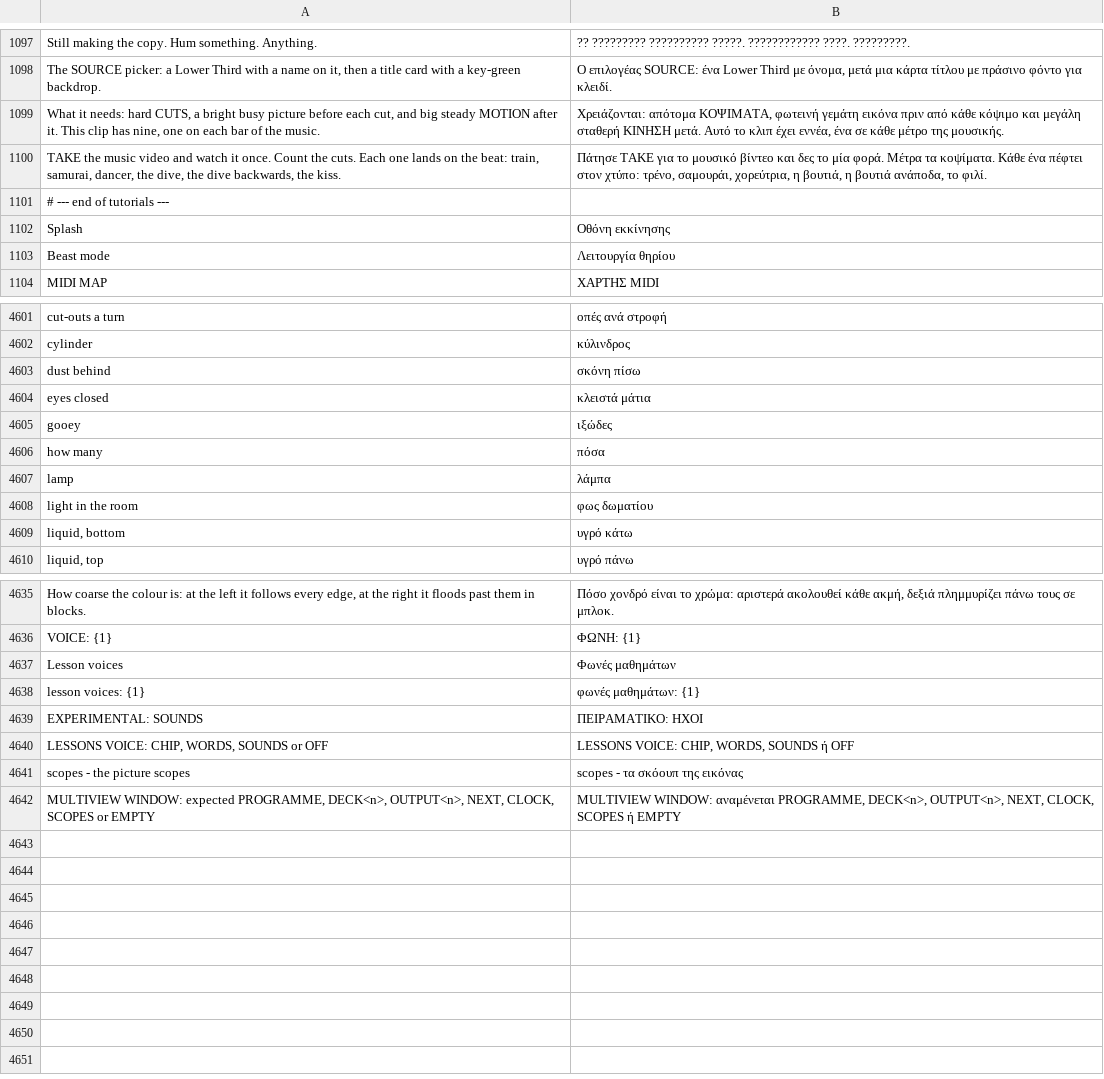
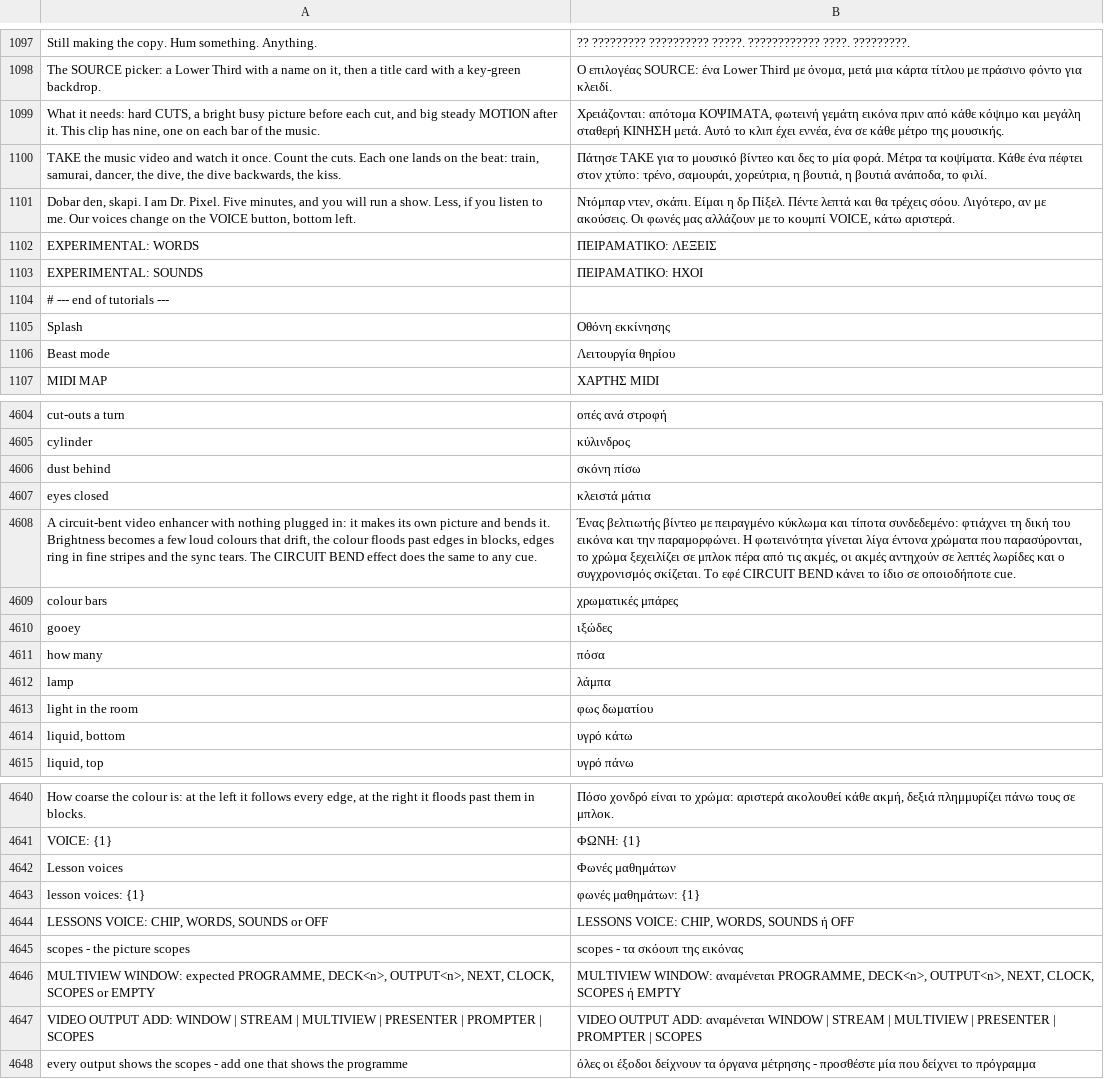
Before and after one commit to Utopian-Academy/Deckboy, a TSV file: data/lang/el.tsv, drawn as a sheet; only a part is shown, gaps mark what is left out; the diff names each change by its address in the sheet, - before the commit and + after, or states it on an @@ line.

```diff
--- a/data/lang/el.tsv
+++ b/data/lang/el.tsv
+row 1101: Dobar den, skapi. I am Dr. Pixel. Five minutes, and you will run a show. Less, if you listen to me. Our voices change on the VOICE button, bottom left. | Ντόμπαρ ντεν, σκάπι. Είμαι η δρ Πίξελ. Πέντε λεπτά και θα τρέχεις σόου. Λιγότερο, αν με ακούσεις. Οι φωνές μας αλλάζουν με το κουμπί VOICE, κάτω αριστερά.
+row 1102: EXPERIMENTAL: WORDS | ΠΕΙΡΑΜΑΤΙΚΟ: ΛΕΞΕΙΣ
@@ row 4639 moved to row 1103: EXPERIMENTAL: SOUNDS @@
+row 4608: A circuit-bent video enhancer with nothing plugged in: it makes its own picture and bends it. Brightness becomes a few loud colours that drift, the colour floods past edges in blocks, edges ring in fine stripes and the sync tears. The CIRCUIT BEND effect does the same to any cue. | Ένας βελτιωτής βίντεο με πειραγμένο κύκλωμα και τίποτα συνδεδεμένο: φτιάχνει τη δική του εικόνα και την παραμορφώνει. Η φωτεινότητα γίνεται λίγα έντονα χρώματα που παρασύρονται, το χρώμα ξεχειλίζει σε μπλοκ πέρα από τις ακμές, οι ακμές αντηχούν σε λεπτές λωρίδες και ο συγχρονισμός σκίζεται. Το εφέ CIRCUIT BEND κάνει το ίδιο σε οποιοδήποτε cue.
+row 4609: colour bars | χρωματικές μπάρες
+row 4647: VIDEO OUTPUT ADD: WINDOW | STREAM | MULTIVIEW | PRESENTER | PROMPTER | SCOPES | VIDEO OUTPUT ADD: αναμένεται WINDOW | STREAM | MULTIVIEW | PRESENTER | PROMPTER | SCOPES
+row 4648: every output shows the scopes - add one that shows the programme | όλες οι έξοδοι δείχνουν τα όργανα μέτρησης - προσθέστε μία που δείχνει το πρόγραμμα
```
Also changed, not shown: data/lang/bg.tsv, data/lang/hi.tsv, 31 other files.
